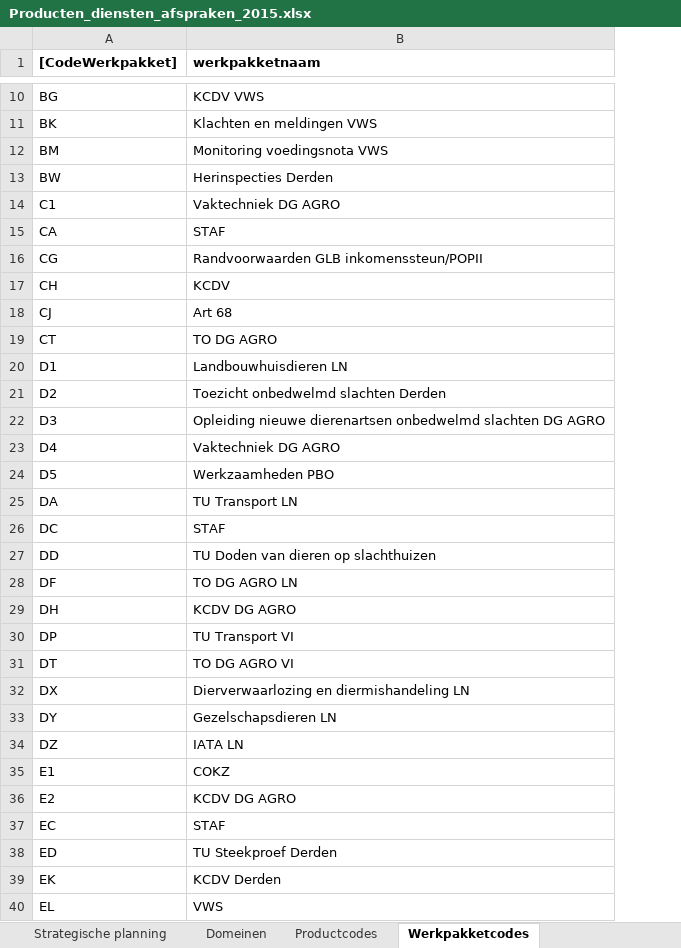
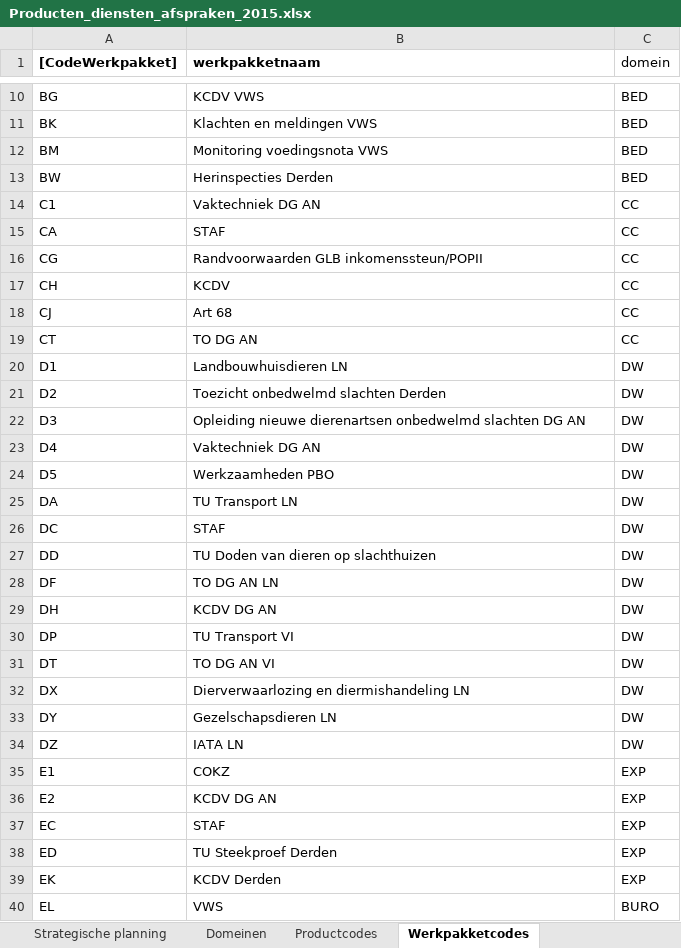
Before and after one commit to AmpersandTarski/ampersand-models, an Excel workbook: Blik/Producten_diensten_afspraken_2015.xlsx, sheet Werkpakketcodes, drawn as a sheet; only a part is shown, gaps mark what is left out; values as stored, in another font and other column widths than the file's, no borders; the diff covers the shown part only; the diff names each change by its address in the sheet, - before the commit and + after, or states it on an @@ line.

```diff
--- a/Blik/Producten_diensten_afspraken_2015.xlsx (sheet Werkpakketcodes)
+++ b/Blik/Producten_diensten_afspraken_2015.xlsx (sheet Werkpakketcodes)
+column C (domein), rows 10-40: BED | BED | BED | BED | CC | CC | CC | CC | CC | CC | DW | DW | DW | DW | DW | DW | DW | DW | DW | DW | DW | DW | DW | DW | DW | EXP | EXP | EXP | EXP | EXP | BURO
-B14 (werkpakketnaam): Vaktechniek DG AGRO
+B14 (werkpakketnaam): Vaktechniek DG AN
-B19 (werkpakketnaam): TO DG AGRO
+B19 (werkpakketnaam): TO DG AN
-B22 (werkpakketnaam): …slachten DG AGRO
+B22 (werkpakketnaam): …slachten DG AN
-B23 (werkpakketnaam): Vaktechniek DG AGRO
+B23 (werkpakketnaam): Vaktechniek DG AN
-B28 (werkpakketnaam): TO DG AGRO LN
+B28 (werkpakketnaam): TO DG AN LN
-B29 (werkpakketnaam): KCDV DG AGRO
+B29 (werkpakketnaam): KCDV DG AN
-B31 (werkpakketnaam): TO DG AGRO VI
+B31 (werkpakketnaam): TO DG AN VI
-B36 (werkpakketnaam): KCDV DG AGRO
+B36 (werkpakketnaam): KCDV DG AN
```
Also changed, not shown: 18 added rows and 61 edited cells elsewhere in this sheet, sheet Strategische planning.
